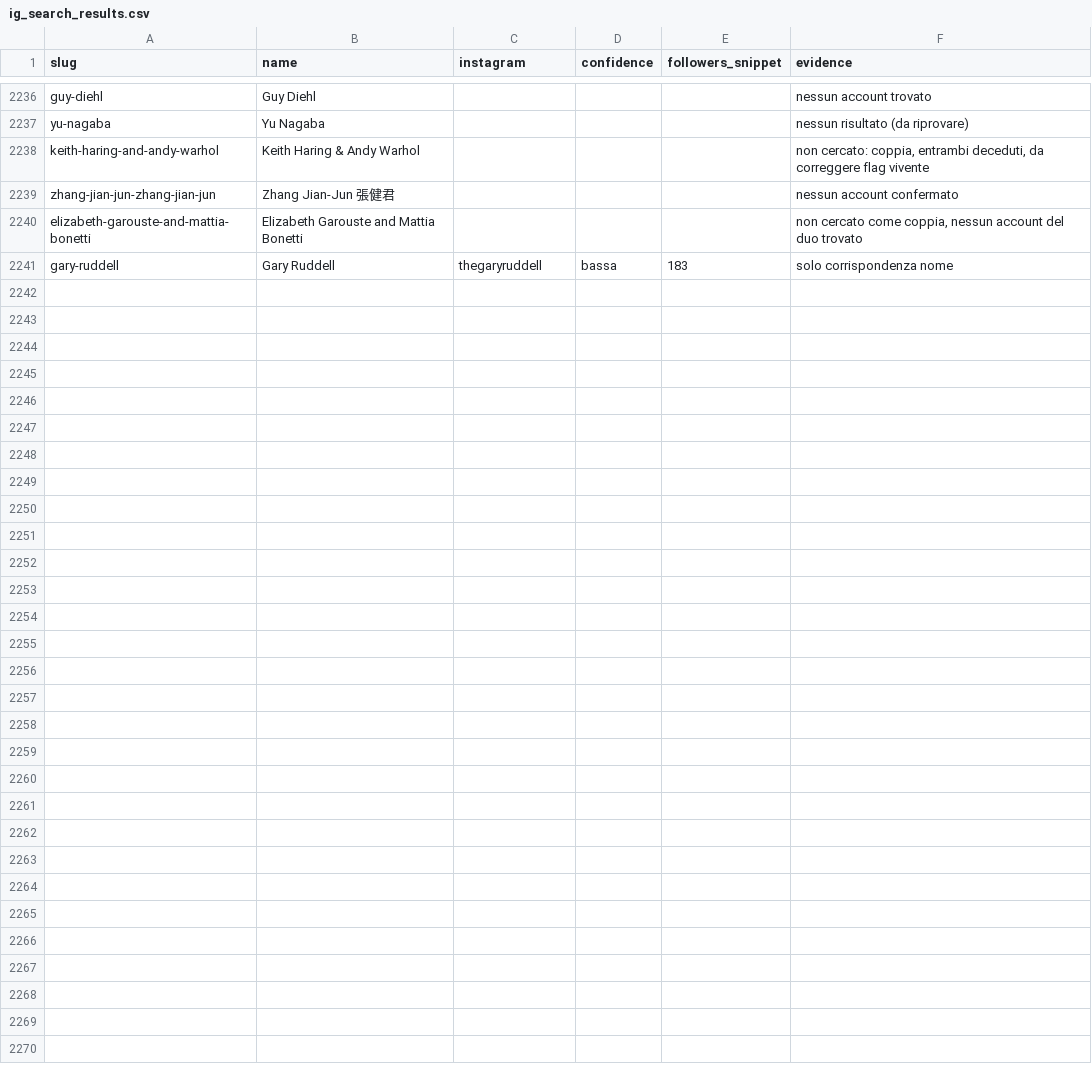
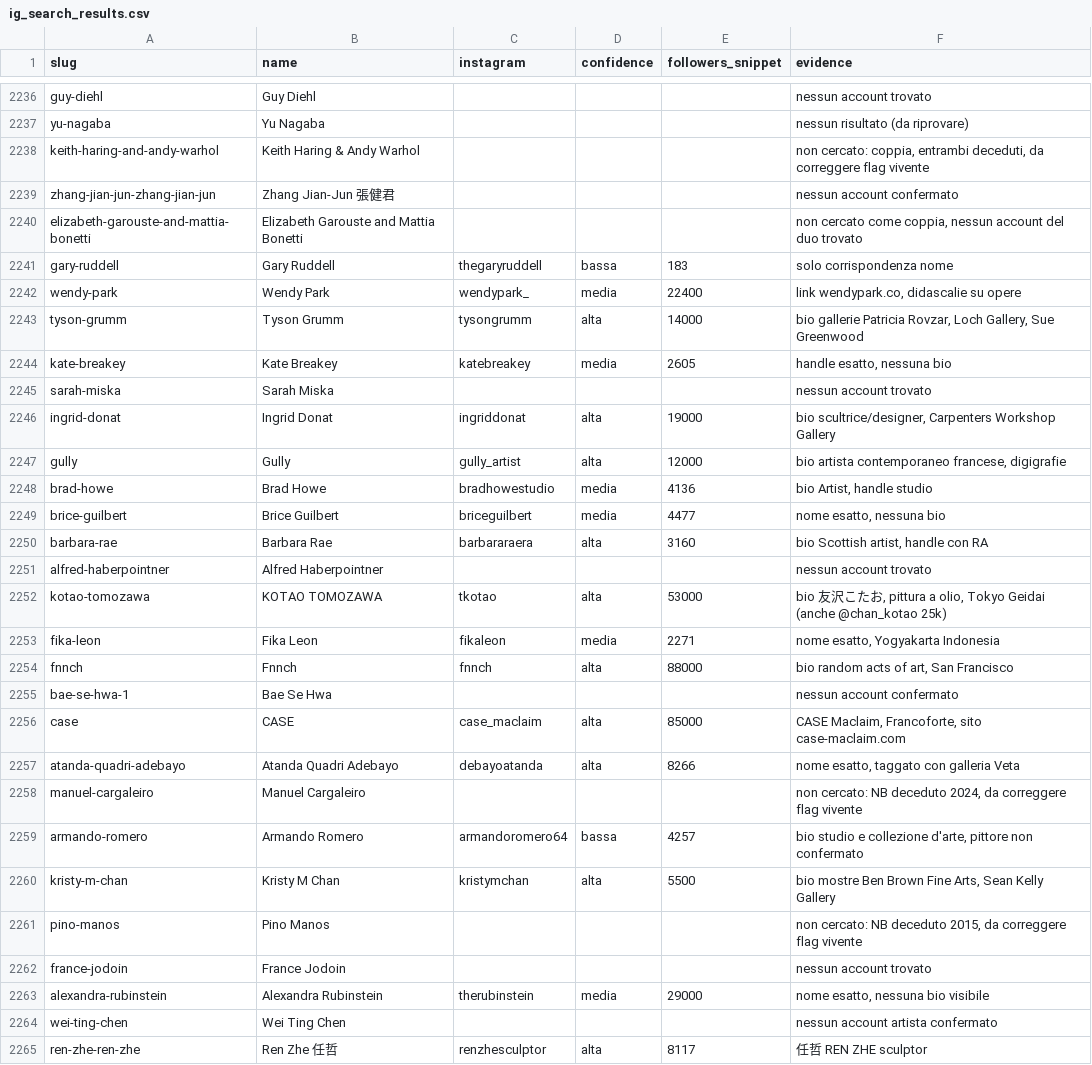
Before and after one commit to angelosalici3-cell/chess-coach-pro_2V, a CSV file: artsy-scraper/data/ig_search_results.csv, drawn as a sheet; only a part is shown, gaps mark what is left out.

```diff
--- a/artsy-scraper/data/ig_search_results.csv
+++ b/artsy-scraper/data/ig_search_results.csv
@@ -2241 +2241,25 @@ elizabeth-garouste-and-mattia-bonetti,Elizabeth Garouste and Mattia Bonetti,,,,"
 gary-ruddell,Gary Ruddell,thegaryruddell,bassa,183,solo corrispondenza nome
+wendy-park,Wendy Park,wendypark_,media,22400,"link wendypark.co, didascalie su opere"
+tyson-grumm,Tyson Grumm,tysongrumm,alta,14000,"bio gallerie Patricia Rovzar, Loch Gallery, Sue Greenwood"
+kate-breakey,Kate Breakey,katebreakey,media,2605,"handle esatto, nessuna bio"
+sarah-miska,Sarah Miska,,,,nessun account trovato
+ingrid-donat,Ingrid Donat,ingriddonat,alta,19000,"bio scultrice/designer, Carpenters Workshop Gallery"
+gully,Gully,gully_artist,alta,12000,"bio artista contemporaneo francese, digigrafie"
+brad-howe,Brad Howe,bradhowestudio,media,4136,"bio Artist, handle studio"
+brice-guilbert,Brice Guilbert,briceguilbert,media,4477,"nome esatto, nessuna bio"
+barbara-rae,Barbara Rae,barbararaera,alta,3160,"bio Scottish artist, handle con RA"
+alfred-haberpointner,Alfred Haberpointner,,,,nessun account trovato
+kotao-tomozawa,KOTAO TOMOZAWA,tkotao,alta,53000,"bio 友沢こたお, pittura a olio, Tokyo Geidai (anche @chan_kotao 25k)"
+fika-leon,Fika Leon,fikaleon,media,2271,"nome esatto, Yogyakarta Indonesia"
+fnnch,Fnnch,fnnch,alta,88000,"bio random acts of art, San Francisco"
+bae-se-hwa-1,Bae Se Hwa,,,,nessun account confermato
+case,CASE,case_maclaim,alta,85000,"CASE Maclaim, Francoforte, sito case-maclaim.com"
+atanda-quadri-adebayo,Atanda Quadri Adebayo,debayoatanda,alta,8266,"nome esatto, taggato con galleria Veta"
+manuel-cargaleiro,Manuel Cargaleiro,,,,"non cercato: NB deceduto 2024, da correggere flag vivente"
+armando-romero,Armando Romero,armandoromero64,bassa,4257,"bio studio e collezione d'arte, pittore non confermato"
+kristy-m-chan,Kristy M Chan,kristymchan,alta,5500,"bio mostre Ben Brown Fine Arts, Sean Kelly Gallery"
+pino-manos,Pino Manos,,,,"non cercato: NB deceduto 2015, da correggere flag vivente"
+france-jodoin,France Jodoin,,,,nessun account trovato
+alexandra-rubinstein,Alexandra Rubinstein,therubinstein,media,29000,"nome esatto, nessuna bio visibile"
+wei-ting-chen,Wei Ting Chen,,,,nessun account artista confermato
+ren-zhe-ren-zhe,Ren Zhe 任哲,renzhesculptor,alta,8117,任哲 REN ZHE sculptor
```
